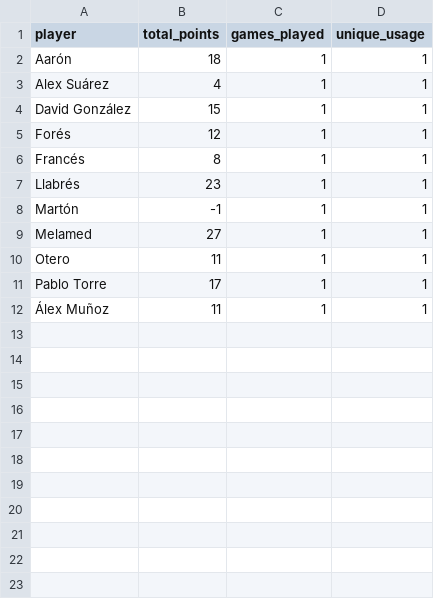
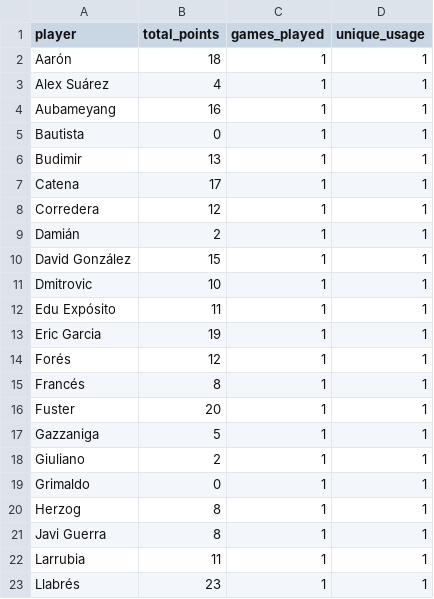
Before and after one commit to mldiego/ff, a CSV file: data/dieman95_laliga.csv, drawn as a sheet; only a part is shown; the shorter side is filled out with more unchanged rows; the diff covers the shown part only; the diff names each change by its address in the sheet, - before the commit and + after, or states it on an @@ line.

```diff
--- a/data/dieman95_laliga.csv
+++ b/data/dieman95_laliga.csv
+row 4: Aubameyang | 16 | 1 | 1
+row 5: Bautista | 0 | 1 | 1
+row 6: Budimir | 13 | 1 | 1
+row 7: Catena | 17 | 1 | 1
+row 8: Corredera | 12 | 1 | 1
+row 9: Damián | 2 | 1 | 1
+row 11: Dmitrovic | 10 | 1 | 1
+row 12: Edu Expósito | 11 | 1 | 1
+row 13: Eric Garcia | 19 | 1 | 1
+row 16: Fuster | 20 | 1 | 1
+row 17: Gazzaniga | 5 | 1 | 1
+row 18: Giuliano | 2 | 1 | 1
+row 19: Grimaldo | 0 | 1 | 1
+row 20: Herzog | 8 | 1 | 1
+row 21: Javi Guerra | 8 | 1 | 1
+row 22: Larrubia | 11 | 1 | 1
```
Also changed, not shown: 17 added rows elsewhere in this file, data/cmanzanas_laliga.csv, data/manziyauskas_laliga.csv, 2 other files.
